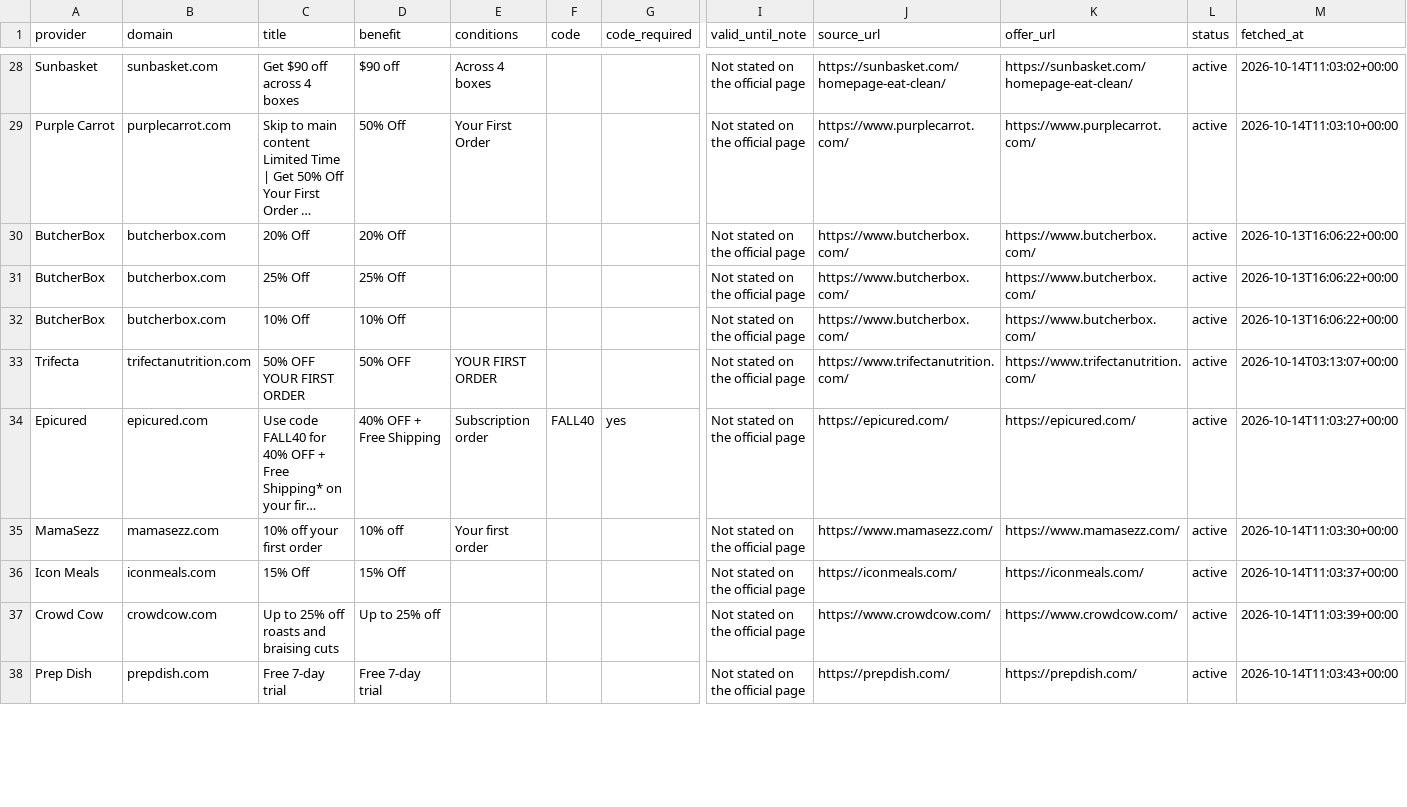
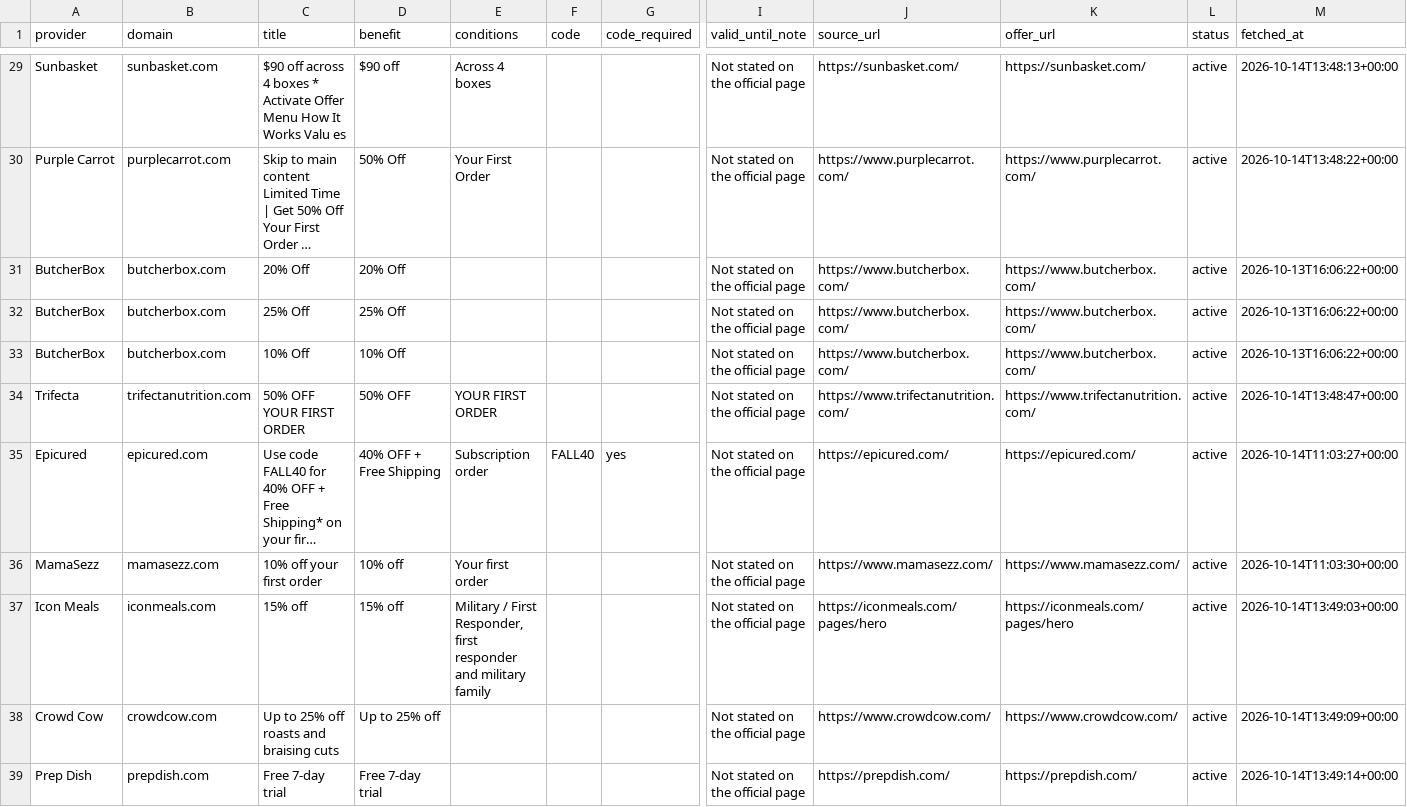
Before and after one commit to longlicode/hellofresh-deals-promo-radar, a CSV file: public/offers.csv, drawn as a sheet; only a part is shown, gaps mark what is left out; long unchanged cells end in …; addresses are those after the commit; the diff covers the shown part only; the diff names each change by its address in the sheet, - before the commit and + after, or states it on an @@ line.

```diff
--- a/public/offers.csv
+++ b/public/offers.csv
-C29 (title): Get $90 off across 4 boxes
+C29 (title): $90 off across 4 boxes * Activate Offer Menu How It Works Valu es
-J29 (source_url): https://sunbasket.com/homepage-eat-clean/
+J29 (source_url): https://sunbasket.com/
-K29 (offer_url): https://sunbasket.com/homepage-eat-clean/
+K29 (offer_url): https://sunbasket.com/
-M29 (fetched_at): 2026-10-14T11:03:02+00:00
+M29 (fetched_at): 2026-10-14T13:48:13+00:00
-M30 (fetched_at): 2026-10-14T11:03:10+00:00
+M30 (fetched_at): 2026-10-14T13:48:22+00:00
-M34 (fetched_at): 2026-10-14T03:13:07+00:00
+M34 (fetched_at): 2026-10-14T13:48:47+00:00
-C37 (title): 15% Off
+C37 (title): 15% off
-D37 (benefit): 15% Off
+D37 (benefit): 15% off
-E37 (conditions): (empty)
+E37 (conditions): Military / First Responder, first responder and military family
-J37 (source_url): https://iconmeals.com/
+J37 (source_url): https://iconmeals.com/pages/hero
-K37 (offer_url): https://iconmeals.com/
+K37 (offer_url): https://iconmeals.com/pages/hero
-M37 (fetched_at): 2026-10-14T11:03:37+00:00
+M37 (fetched_at): 2026-10-14T13:49:03+00:00
-M38 (fetched_at): 2026-10-14T11:03:39+00:00
+M38 (fetched_at): 2026-10-14T13:49:09+00:00
-M39 (fetched_at): 2026-10-14T11:03:43+00:00
+M39 (fetched_at): 2026-10-14T13:49:14+00:00
```
Also changed, not shown: 1 added row and 34 edited cells elsewhere in this file, 2 other files.
